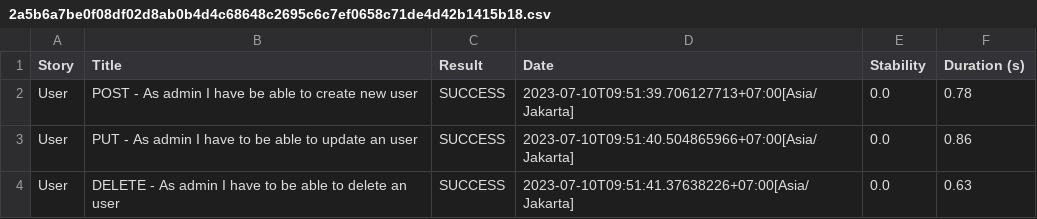
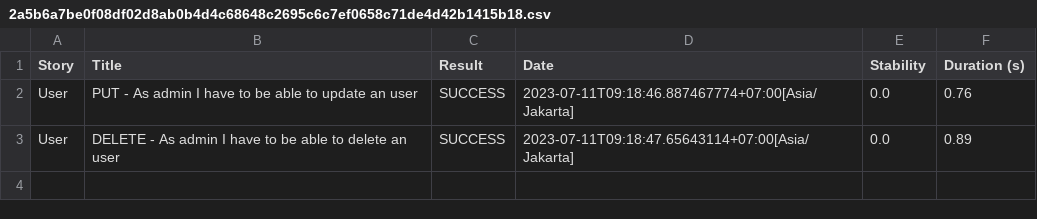
Before and after one commit to nadirbslmh/rest-api, a CSV file: target/site/serenity/2a5b6a7be0f08df02d8ab0b4d4c68648c2695c6c7ef0658c71de4d42b1415b18.csv, drawn as a sheet.

```diff
--- a/target/site/serenity/2a5b6a7be0f08df02d8ab0b4d4c68648c2695c6c7ef0658c71de4d42b1415b18.csv
+++ b/target/site/serenity/2a5b6a7be0f08df02d8ab0b4d4c68648c2695c6c7ef0658c71de4d42b1415b18.csv
@@ -1,4 +1,3 @@
 "Story","Title","Result","Date","Stability","Duration (s)"
-"User","POST - As admin I have be able to create new user","SUCCESS","2023-07-10T09:51:39.706127713+07:00[Asia/Jakarta]","0.0","0.78"
-"User","PUT - As admin I have to be able to update an user","SUCCESS","2023-07-10T09:51:40.504865966+07:00[Asia/Jakarta]","0.0","0.86"
-"User","DELETE - As admin I have to be able to delete an user","SUCCESS","2023-07-10T09:51:41.37638226+07:00[Asia/Jakarta]","0.0","0.63"
+"User","PUT - As admin I have to be able to update an user","SUCCESS","2023-07-11T09:18:46.887467774+07:00[Asia/Jakarta]","0.0","0.76"
+"User","DELETE - As admin I have to be able to delete an user","SUCCESS","2023-07-11T09:18:47.65643114+07:00[Asia/Jakarta]","0.0","0.89"
```
Also changed, not shown: target/site/serenity/01f5288b80adbd3af52a8ed68a4a616d3164f750229f80da1ef344382d948835.csv, target/site/serenity/8e1033ce660e452d4f5de09e6ed5119a02aebf32ba752364b5464ca6b25a6e9b.csv, 37 other files.
